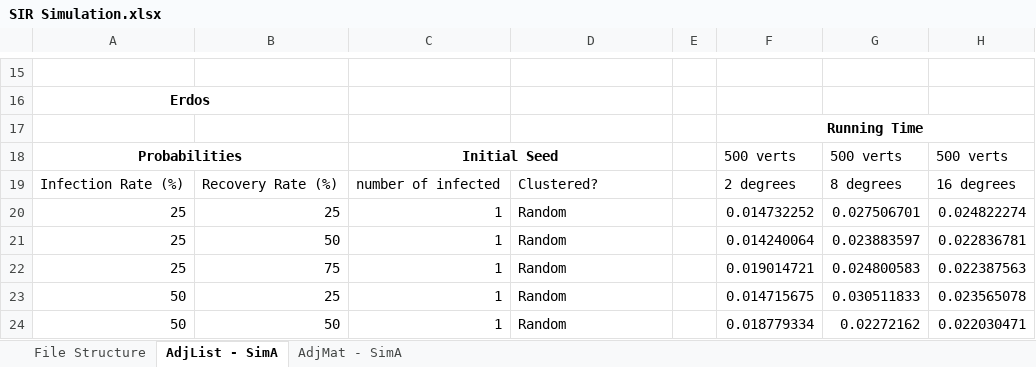
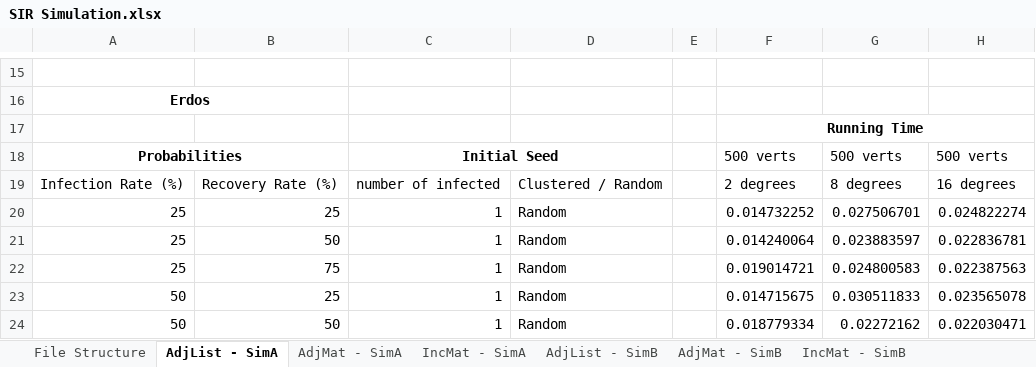
Before and after one commit to MartyMarek/Simulation-of-Covid-Spread-using-Graphs, an Excel workbook: Data/Scenarios/SIR Simulation/SIR Simulation.xlsx, sheet AdjList - SimA, drawn as a sheet; only a part is shown, gaps mark what is left out; values as stored, in another font and other column widths than the file's, no borders; the diff names each change by its address in the sheet, - before the commit and + after, or states it on an @@ line.

```diff
--- a/Data/Scenarios/SIR Simulation/SIR Simulation.xlsx (sheet AdjList - SimA)
+++ b/Data/Scenarios/SIR Simulation/SIR Simulation.xlsx (sheet AdjList - SimA)
+sheet tab: IncMat - SimA
+sheet tab: AdjList - SimB
+sheet tab: AdjMat - SimB
+sheet tab: IncMat - SimB
-D19: Clustered?
+D19: Clustered / Random
```
Also changed, not shown: Data/Scenarios/Graph List and Stats.xlsx, 12 other files.
